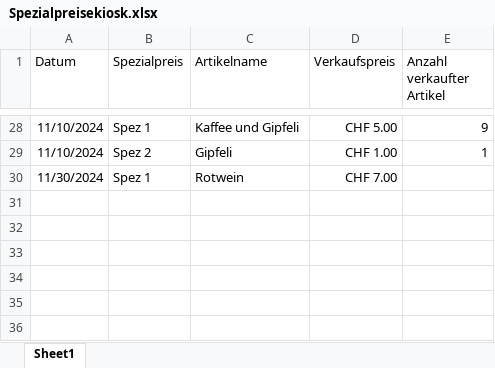
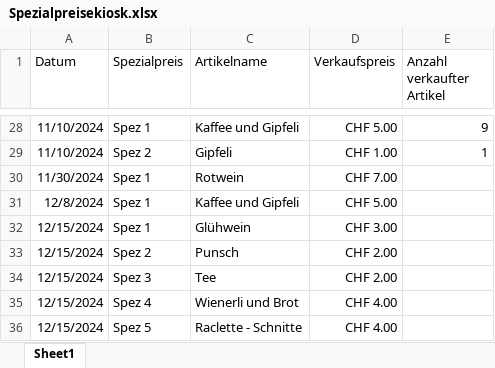
Before and after one commit to slvwagner/Kinoclub, an Excel workbook: Input/Spezialpreisekiosk.xlsx, sheet Sheet1, drawn as a sheet; only a part is shown, gaps mark what is left out; values as stored, in another font and other column widths than the file's, no borders; table styles not drawn; the diff names each change by its address in the sheet, - before the commit and + after, or states it on an @@ line.

Commit message:
Spez Preisen Tabubrecherin und Weihnachten in der Schustergasse eingetragen

```diff
--- a/Input/Spezialpreisekiosk.xlsx (sheet Sheet1)
+++ b/Input/Spezialpreisekiosk.xlsx (sheet Sheet1)
+row 31: 12/8/2024 | Spez 1 | Kaffee und Gipfeli | CHF 5.00
+row 32: 12/15/2024 | Spez 1 | Glühwein | CHF 3.00
+row 33: 12/15/2024 | Spez 2 | Punsch | CHF 2.00
+row 34: 12/15/2024 | Spez 3 | Tee | CHF 2.00
+row 35: 12/15/2024 | Spez 4 | Wienerli und Brot | CHF 4.00
+row 36: 12/15/2024 | Spez 5 | Raclette - Schnitte | CHF 4.00
```
Also changed, not shown: Input/Einnahmen und Ausgaben.xlsx.
